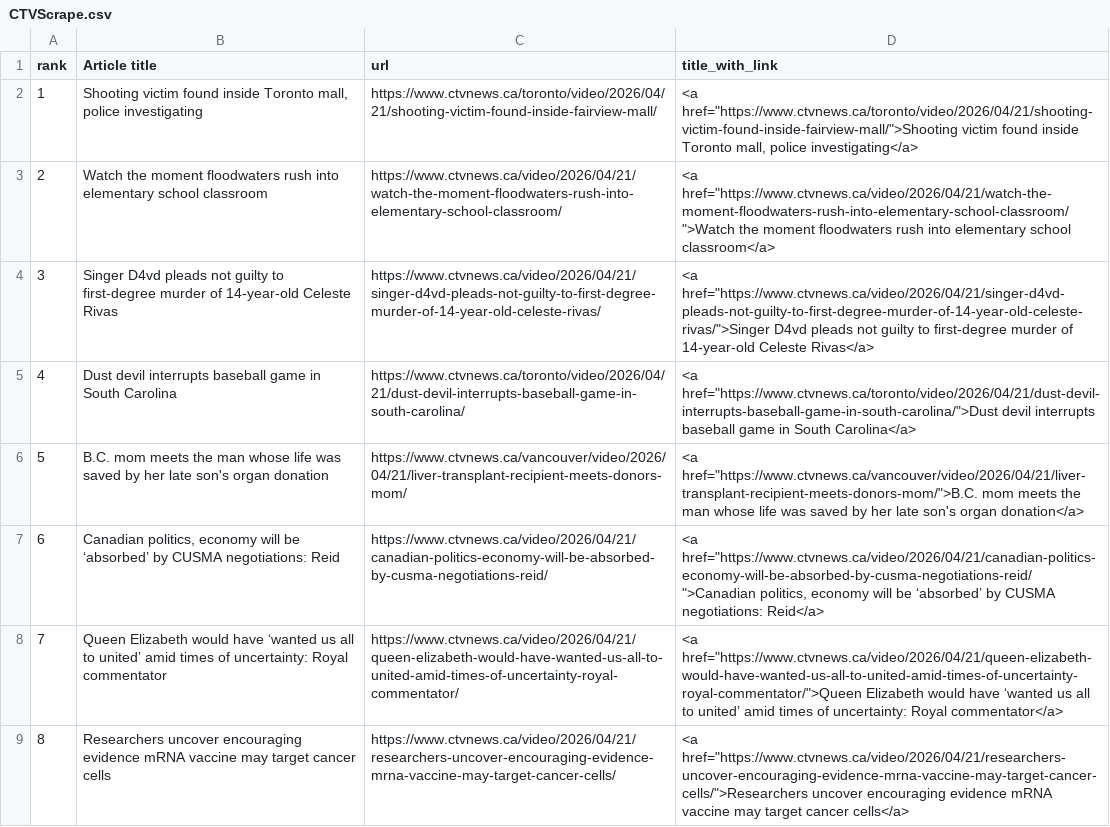
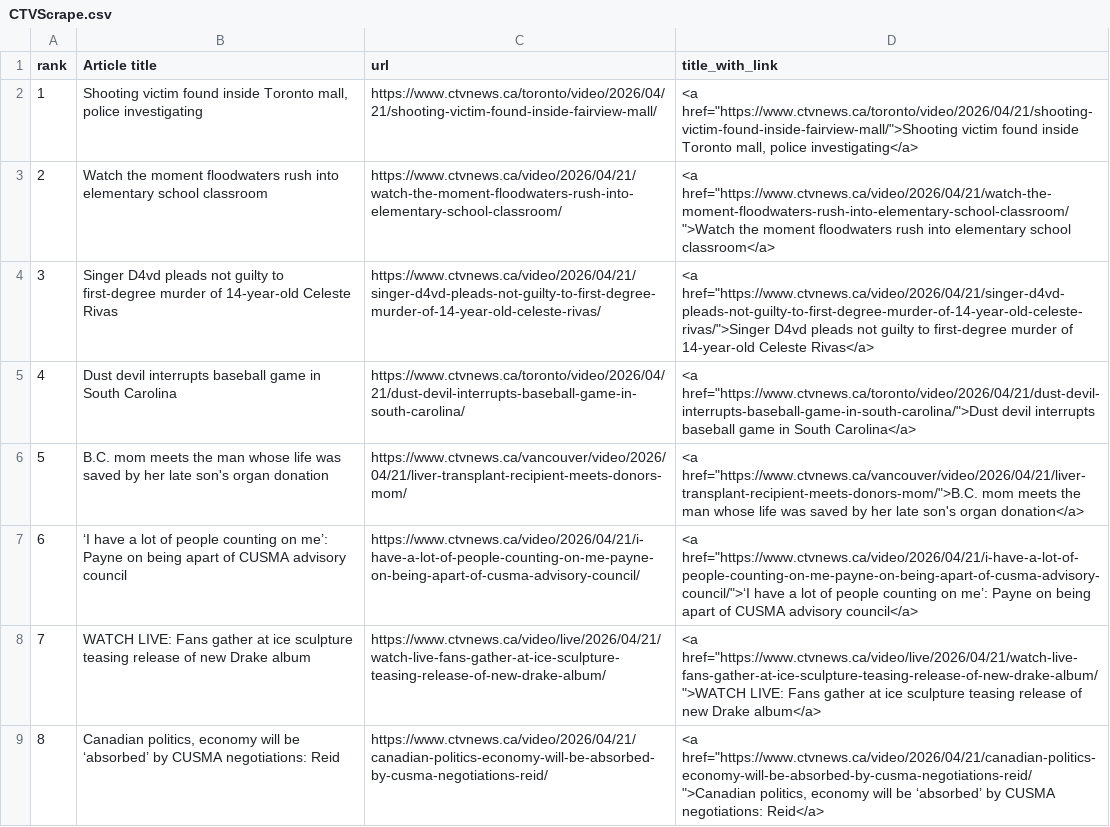
Before and after one commit to caoramckenna/canada-news-trending-stories, a CSV file: CTVScrape.csv, drawn as a sheet.

```diff
--- a/CTVScrape.csv
+++ b/CTVScrape.csv
@@ -6,4 +6,4 @@ rank,Article title,url,title_with_link
 5,B.C. mom meets the man whose life was saved by her late son's organ donation,https://www.ctvnews.ca/vancouver/video/2026/04/21/liver-transplant-recipient-meets-donors-mom/,"<a href=""https://www.ctvnews.ca/vancouver/video/2026/04/21/liver-transplant-recipient-meets-donors-mom/"">B.C. mom meets the man whose life was saved by her late son's organ donation</a>"
-6,"Canadian politics, economy will be ‘absorbed’ by CUSMA negotiations: Reid",https://www.ctvnews.ca/video/2026/04/21/canadian-politics-economy-will-be-absorbed-by-cusma-negotiations-reid/,"<a href=""https://www.ctvnews.ca/video/2026/04/21/canadian-politics-economy-will-be-absorbed-by-cusma-negotiations-reid/"">Canadian politics, economy will be ‘absorbed’ by CUSMA negotiations: Reid</a>"
-7,Queen Elizabeth would have ‘wanted us all to united’ amid times of uncertainty: Royal commentator,https://www.ctvnews.ca/video/2026/04/21/queen-elizabeth-would-have-wanted-us-all-to-united-amid-times-of-uncertainty-royal-commentator/,"<a href=""https://www.ctvnews.ca/video/2026/04/21/queen-elizabeth-would-have-wanted-us-all-to-united-amid-times-of-uncertainty-royal-commentator/"">Queen Elizabeth would have ‘wanted us all to united’ amid times of uncertainty: Royal commentator</a>"
-8,Researchers uncover encouraging evidence mRNA vaccine may target cancer cells,https://www.ctvnews.ca/video/2026/04/21/researchers-uncover-encouraging-evidence-mrna-vaccine-may-target-cancer-cells/,"<a href=""https://www.ctvnews.ca/video/2026/04/21/researchers-uncover-encouraging-evidence-mrna-vaccine-may-target-cancer-cells/"">Researchers uncover encouraging evidence mRNA vaccine may target cancer cells</a>"
+6,‘I have a lot of people counting on me’: Payne on being apart of CUSMA advisory council,https://www.ctvnews.ca/video/2026/04/21/i-have-a-lot-of-people-counting-on-me-payne-on-being-apart-of-cusma-advisory-council/,"<a href=""https://www.ctvnews.ca/video/2026/04/21/i-have-a-lot-of-people-counting-on-me-payne-on-being-apart-of-cusma-advisory-council/"">‘I have a lot of people counting on me’: Payne on being apart of CUSMA advisory council</a>"
+7,WATCH LIVE: Fans gather at ice sculpture teasing release of new Drake album,https://www.ctvnews.ca/video/live/2026/04/21/watch-live-fans-gather-at-ice-sculpture-teasing-release-of-new-drake-album/,"<a href=""https://www.ctvnews.ca/video/live/2026/04/21/watch-live-fans-gather-at-ice-sculpture-teasing-release-of-new-drake-album/"">WATCH LIVE: Fans gather at ice sculpture teasing release of new Drake album</a>"
+8,"Canadian politics, economy will be ‘absorbed’ by CUSMA negotiations: Reid",https://www.ctvnews.ca/video/2026/04/21/canadian-politics-economy-will-be-absorbed-by-cusma-negotiations-reid/,"<a href=""https://www.ctvnews.ca/video/2026/04/21/canadian-politics-economy-will-be-absorbed-by-cusma-negotiations-reid/"">Canadian politics, economy will be ‘absorbed’ by CUSMA negotiations: Reid</a>"
```
Also changed, not shown: GlobeAndMailScrape.csv, NationalPostScrape.csv, 4 other files.
